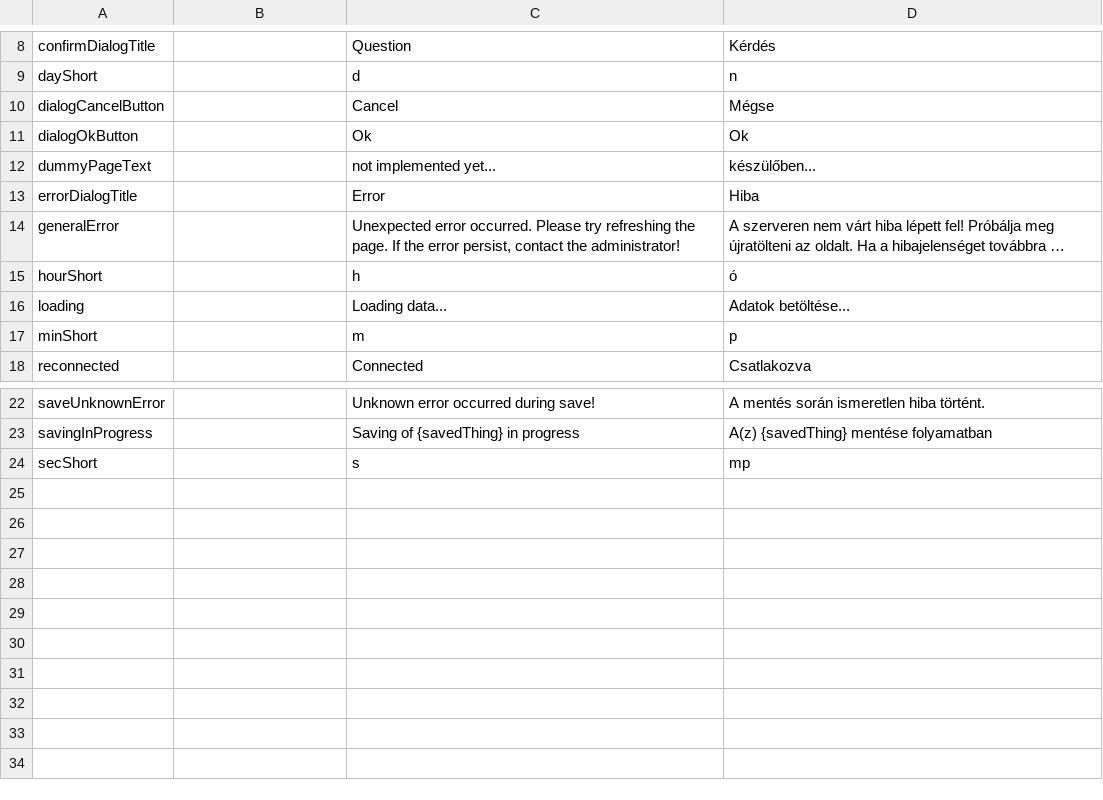
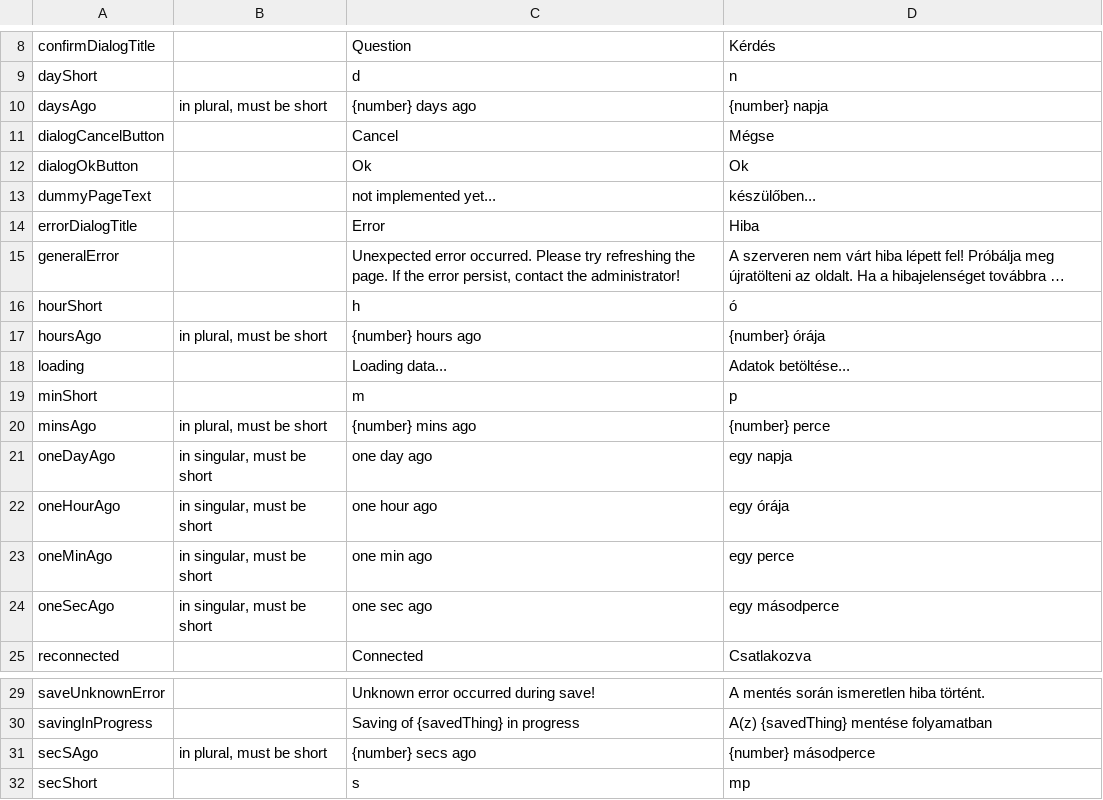
Before and after one commit to inepex/ineform, a CSV file: ineframe/src/main/java/com/inepex/ineFrame/client/i18n/IneFrameI18n.csv, drawn as a sheet; only a part is shown, gaps mark what is left out; long unchanged cells end in …; the diff names each change by its address in the sheet, - before the commit and + after, or states it on an @@ line.

```diff
--- a/ineframe/src/main/java/com/inepex/ineFrame/client/i18n/IneFrameI18n.csv
+++ b/ineframe/src/main/java/com/inepex/ineFrame/client/i18n/IneFrameI18n.csv
+row 10: daysAgo | in plural, must be short | {number} days ago | {number} napja
+row 17: hoursAgo | in plural, must be short | {number} hours ago | {number} órája
+row 20: minsAgo | in plural, must be short | {number} mins ago | {number} perce
+row 21: oneDayAgo | in singular, must be short | one day ago | egy napja
+row 22: oneHourAgo | in singular, must be short | one hour ago | egy órája
+row 23: oneMinAgo | in singular, must be short | one min ago | egy perce
+row 24: oneSecAgo | in singular, must be short | one sec ago | egy másodperce
+row 31: secSAgo | in plural, must be short | {number} secs ago | {number} másodperce
```
Also changed, not shown: 2 other files.
